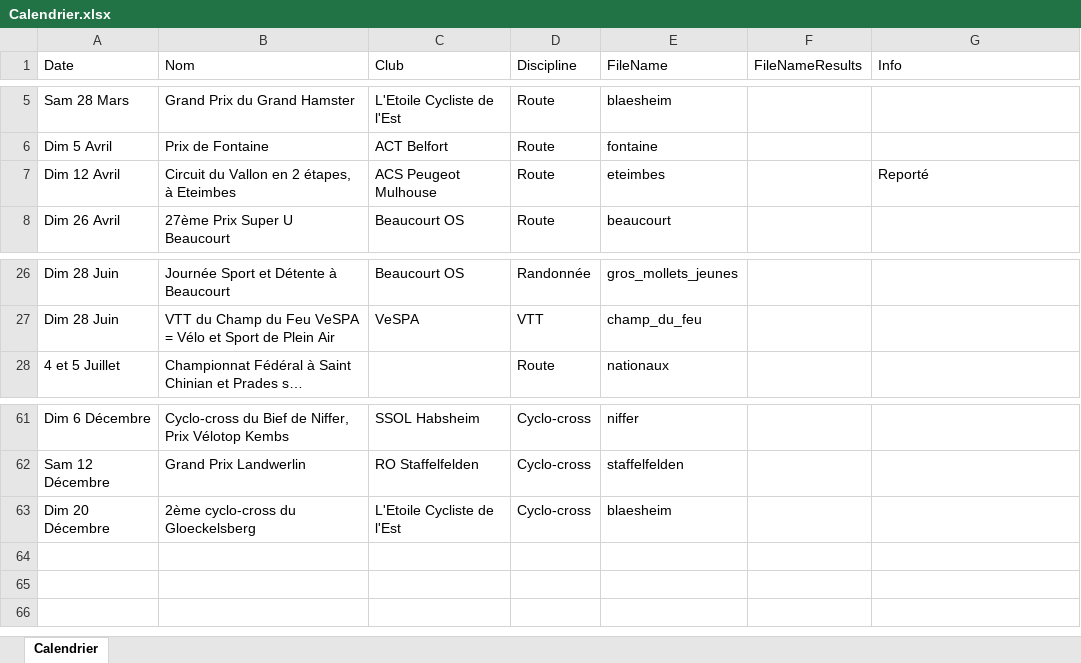
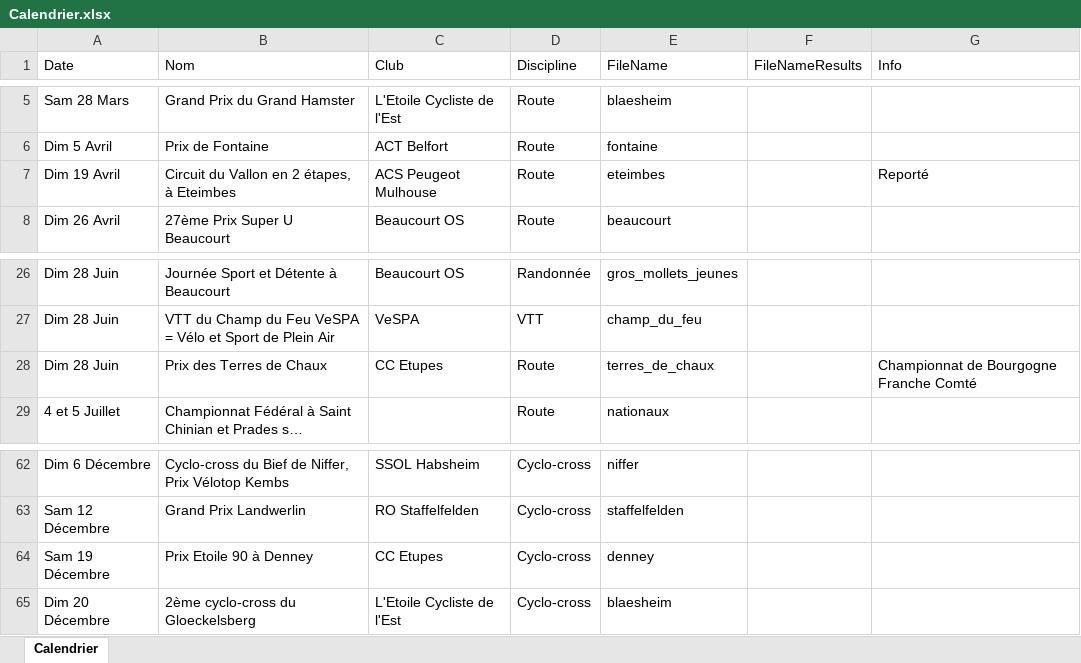
Before and after one commit to FlorianKohler/68-FSGT-Cyclisme-Alsace, an Excel workbook: Calendrier.xlsx, sheet Calendrier, drawn as a sheet; only a part is shown, gaps mark what is left out; long unchanged cells end in …; values as stored, in another font and other column widths than the file's, no borders; the diff names each change by its address in the sheet, - before the commit and + after, or states it on an @@ line.

```diff
--- a/Calendrier.xlsx (sheet Calendrier)
+++ b/Calendrier.xlsx (sheet Calendrier)
-A7 (Date): Dim 12 Avril
+A7 (Date): Dim 19 Avril
+row 28: Dim 28 Juin | Prix des Terres de Chaux | CC Etupes | Route | terres_de_chaux |  | Championnat de Bourgogne Franche Comté
+row 64: Sam 19 Décembre | Prix Etoile 90 à Denney | CC Etupes | Cyclo-cross | denney
```
Also changed, not shown: 3 other files.
